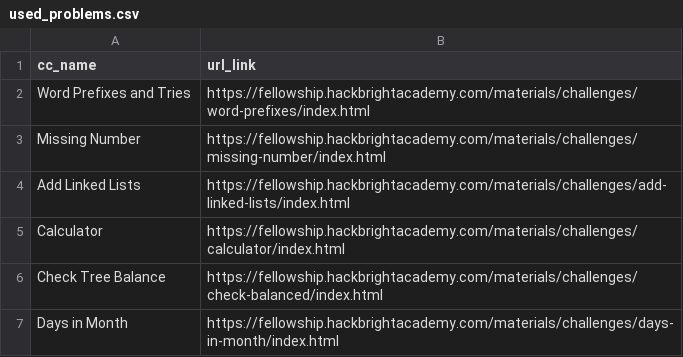
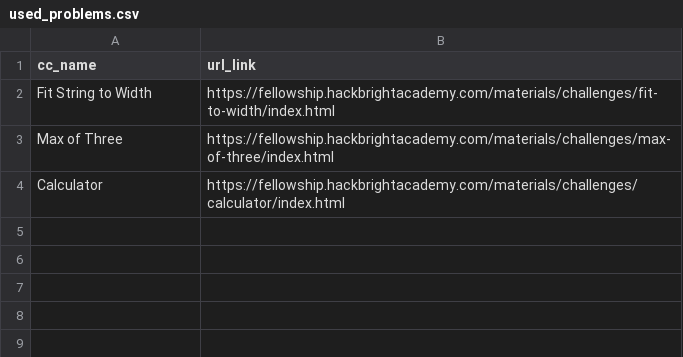
Before and after one commit to mkm3/code_bot, a CSV file: used_problems.csv, drawn as a sheet.

```diff
--- a/used_problems.csv
+++ b/used_problems.csv
@@ -1,7 +1,4 @@
 cc_name,url_link
-Word Prefixes and Tries,https://fellowship.hackbrightacademy.com/materials/challenges/word-prefixes/index.html
-Missing Number,https://fellowship.hackbrightacademy.com/materials/challenges/missing-number/index.html
-Add Linked Lists,https://fellowship.hackbrightacademy.com/materials/challenges/add-linked-lists/index.html
+Fit String to Width,https://fellowship.hackbrightacademy.com/materials/challenges/fit-to-width/index.html
+Max of Three,https://fellowship.hackbrightacademy.com/materials/challenges/max-of-three/index.html
 Calculator,https://fellowship.hackbrightacademy.com/materials/challenges/calculator/index.html
-Check Tree Balance,https://fellowship.hackbrightacademy.com/materials/challenges/check-balanced/index.html
-Days in Month,https://fellowship.hackbrightacademy.com/materials/challenges/days-in-month/index.html
```
Also changed, not shown: 1 other file.
